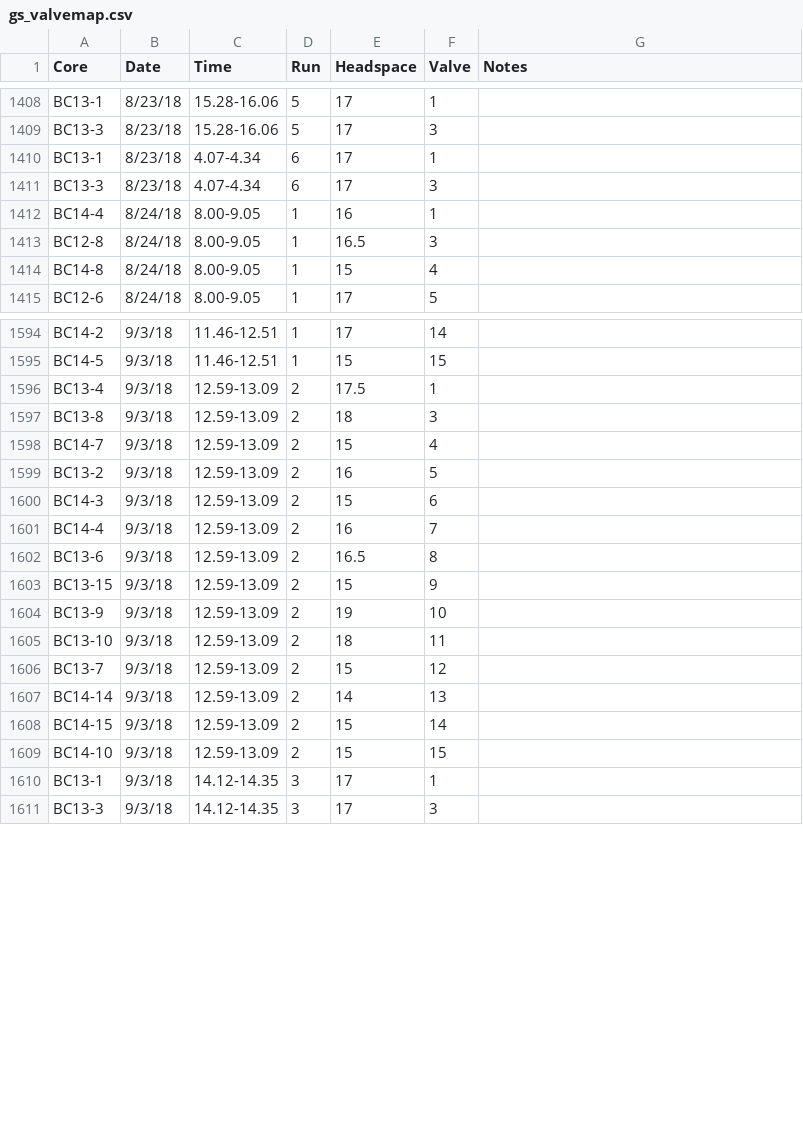
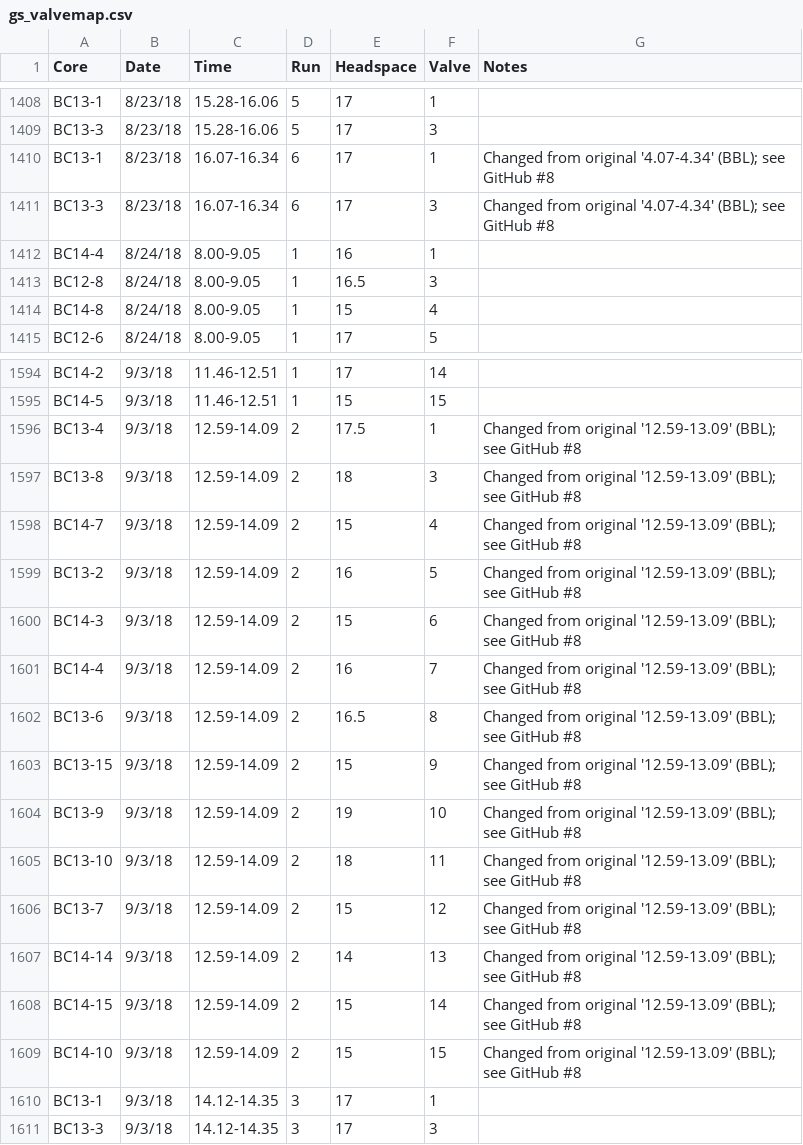
Before and after one commit to PNNL-PREMIS/bc-incubation2018, a CSV file: data/gs_valvemap.csv, drawn as a sheet; only a part is shown, gaps mark what is left out; the diff covers the shown part only.

Commit message:
Correct likely data entry errors
See #8

```diff
--- a/data/gs_valvemap.csv
+++ b/data/gs_valvemap.csv
@@ -1409,4 +1409,4 @@ BC13-1,8/23/18,15.28-16.06,5,17,1,
 BC13-3,8/23/18,15.28-16.06,5,17,3,
-BC13-1,8/23/18,4.07-4.34,6,17,1,
-BC13-3,8/23/18,4.07-4.34,6,17,3,
+BC13-1,8/23/18,16.07-16.34,6,17,1,Changed from original '4.07-4.34' (BBL); see GitHub #8
+BC13-3,8/23/18,16.07-16.34,6,17,3,Changed from original '4.07-4.34' (BBL); see GitHub #8
 BC14-4,8/24/18,8.00-9.05,1,16,1,
@@ -1595,16 +1595,16 @@ BC14-2,9/3/18,11.46-12.51,1,17,14,
 BC14-5,9/3/18,11.46-12.51,1,15,15,
-BC13-4,9/3/18,12.59-13.09,2,17.5,1,
-BC13-8,9/3/18,12.59-13.09,2,18,3,
-BC14-7,9/3/18,12.59-13.09,2,15,4,
-BC13-2,9/3/18,12.59-13.09,2,16,5,
-BC14-3,9/3/18,12.59-13.09,2,15,6,
-BC14-4,9/3/18,12.59-13.09,2,16,7,
-BC13-6,9/3/18,12.59-13.09,2,16.5,8,
-BC13-15,9/3/18,12.59-13.09,2,15,9,
-BC13-9,9/3/18,12.59-13.09,2,19,10,
-BC13-10,9/3/18,12.59-13.09,2,18,11,
-BC13-7,9/3/18,12.59-13.09,2,15,12,
-BC14-14,9/3/18,12.59-13.09,2,14,13,
-BC14-15,9/3/18,12.59-13.09,2,15,14,
-BC14-10,9/3/18,12.59-13.09,2,15,15,
+BC13-4,9/3/18,12.59-14.09,2,17.5,1,Changed from original '12.59-13.09' (BBL); see GitHub #8
+BC13-8,9/3/18,12.59-14.09,2,18,3,Changed from original '12.59-13.09' (BBL); see GitHub #8
+BC14-7,9/3/18,12.59-14.09,2,15,4,Changed from original '12.59-13.09' (BBL); see GitHub #8
+BC13-2,9/3/18,12.59-14.09,2,16,5,Changed from original '12.59-13.09' (BBL); see GitHub #8
+BC14-3,9/3/18,12.59-14.09,2,15,6,Changed from original '12.59-13.09' (BBL); see GitHub #8
+BC14-4,9/3/18,12.59-14.09,2,16,7,Changed from original '12.59-13.09' (BBL); see GitHub #8
+BC13-6,9/3/18,12.59-14.09,2,16.5,8,Changed from original '12.59-13.09' (BBL); see GitHub #8
+BC13-15,9/3/18,12.59-14.09,2,15,9,Changed from original '12.59-13.09' (BBL); see GitHub #8
+BC13-9,9/3/18,12.59-14.09,2,19,10,Changed from original '12.59-13.09' (BBL); see GitHub #8
+BC13-10,9/3/18,12.59-14.09,2,18,11,Changed from original '12.59-13.09' (BBL); see GitHub #8
+BC13-7,9/3/18,12.59-14.09,2,15,12,Changed from original '12.59-13.09' (BBL); see GitHub #8
+BC14-14,9/3/18,12.59-14.09,2,14,13,Changed from original '12.59-13.09' (BBL); see GitHub #8
+BC14-15,9/3/18,12.59-14.09,2,15,14,Changed from original '12.59-13.09' (BBL); see GitHub #8
+BC14-10,9/3/18,12.59-14.09,2,15,15,Changed from original '12.59-13.09' (BBL); see GitHub #8
 BC13-1,9/3/18,14.12-14.35,3,17,1,
```
Also changed, not shown: 24 edited cells elsewhere in this file.
